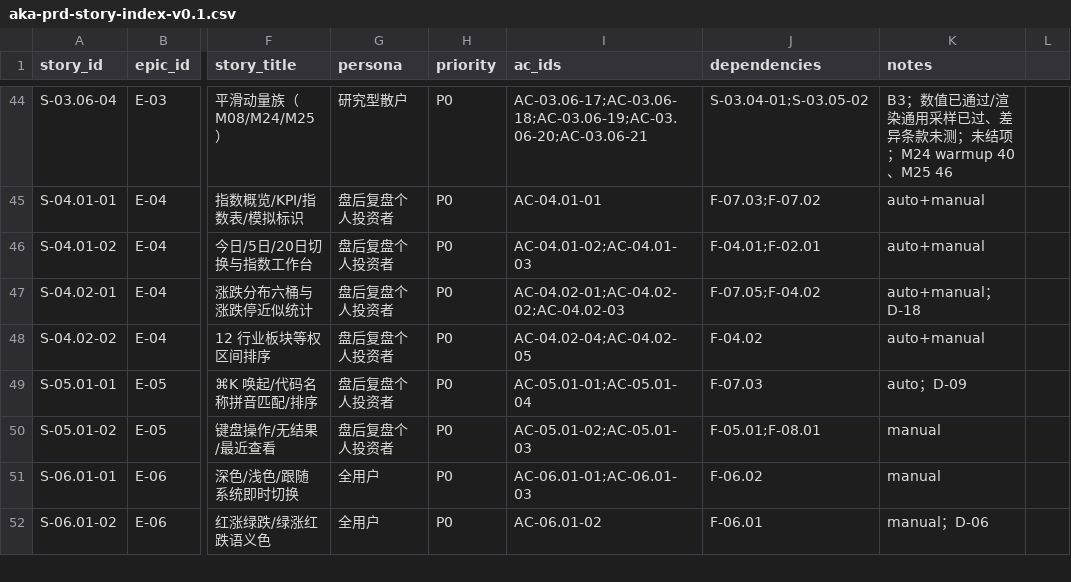
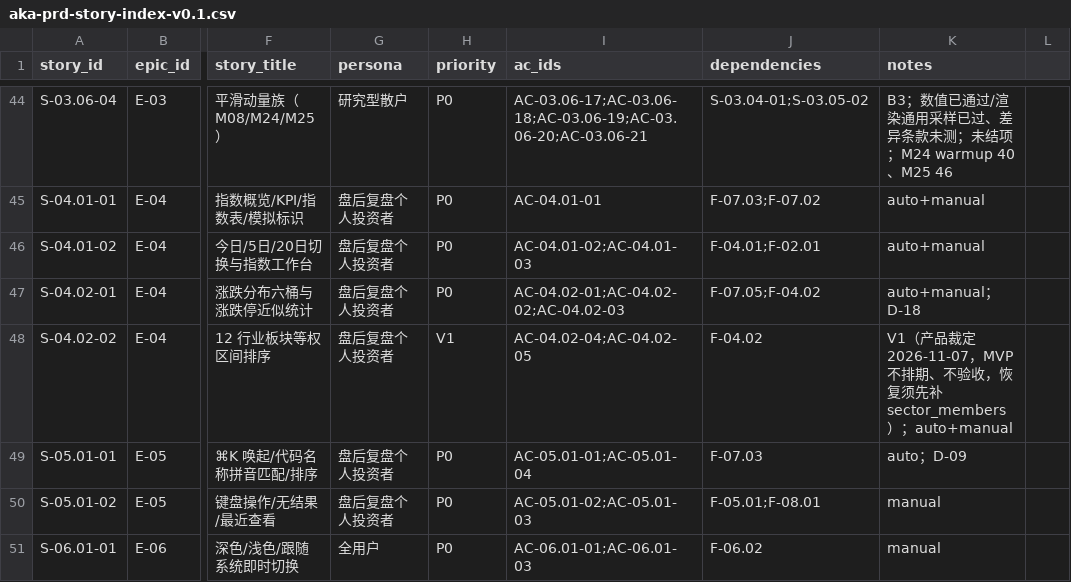
Before and after one commit to man-want-fly/aka, a CSV file: docs/prd/aka-prd-story-index-v0.1.csv, drawn as a sheet; only a part is shown, gaps mark what is left out; the shorter side is filled out with more unchanged rows; the diff names each change by its address in the sheet, - before the commit and + after, or states it on an @@ line.

```diff
--- a/docs/prd/aka-prd-story-index-v0.1.csv
+++ b/docs/prd/aka-prd-story-index-v0.1.csv
-H48 (priority): P0
+H48 (priority): V1
-K48 (notes): auto+manual
+K48 (notes): V1（产品裁定 2026-11-07，MVP 不排期、不验收，恢复须先补 sector_members）；auto+manual
```
Also changed, not shown: docs/story-cards/aka-story-index-v0.1.csv, 3 other files.
